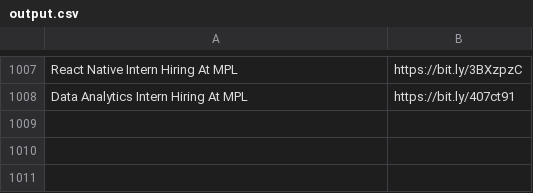
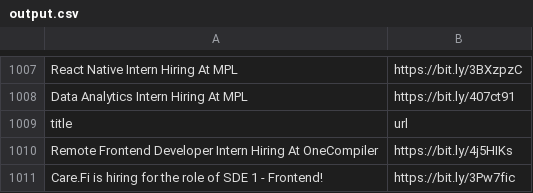
Before and after one commit to AbyvargheseMandapathel/job_updates_bot, a CSV file: output.csv, drawn as a sheet; only a part is shown, gaps mark what is left out.

Commit message:
Update output.csv - 2025-01-08 15:35:49

```diff
--- a/output.csv
+++ b/output.csv
@@ -1008 +1008,4 @@ React Native Intern Hiring At MPL,https://bit.ly/3BXzpzC
 Data Analytics Intern Hiring At MPL,https://bit.ly/407ct91
+title,url
+Remote Frontend Developer Intern Hiring At OneCompiler ,https://bit.ly/4j5HIKs
+Care.Fi is hiring for the role of SDE 1 - Frontend!,https://bit.ly/3Pw7fic
```
